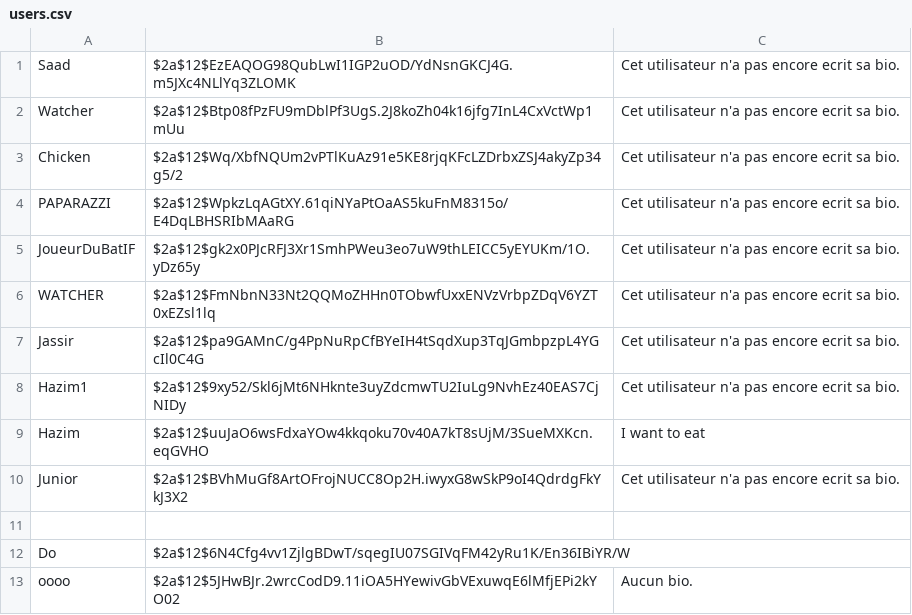
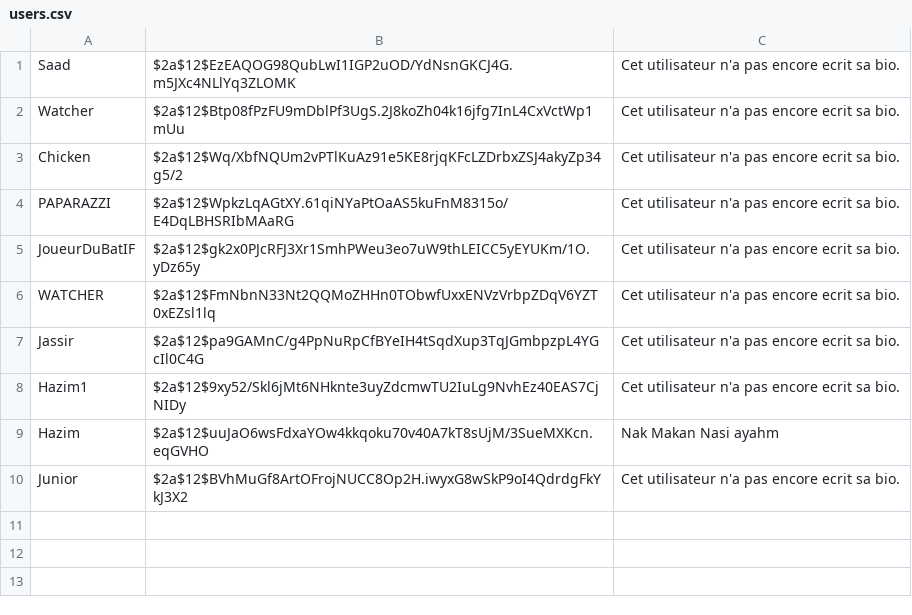
Before and after one commit to jimasr/awale, a CSV file: server/users.csv, drawn as a sheet.

```diff
--- a/server/users.csv
+++ b/server/users.csv
@@ -8,6 +8,3 @@ Jassir,$2a$12$pa9GAMnC/g4PpNuRpCfBYeIH4tSqdXup3TqJGmbpzpL4YGcIl0C4G,Cet utilisat
 Hazim1,$2a$12$9xy52/Skl6jMt6NHknte3uyZdcmwTU2IuLg9NvhEz40EAS7CjNIDy,Cet utilisateur n'a pas encore ecrit sa bio.
-Hazim,$2a$12$uuJaO6wsFdxaYOw4kkqoku70v40A7kT8sUjM/3SueMXKcn.eqGVHO,I want to eat
+Hazim,$2a$12$uuJaO6wsFdxaYOw4kkqoku70v40A7kT8sUjM/3SueMXKcn.eqGVHO,Nak Makan Nasi ayahm
 Junior,$2a$12$BVhMuGf8ArtOFrojNUCC8Op2H.iwyxG8wSkP9oI4QdrdgFkYkJ3X2,Cet utilisateur n'a pas encore ecrit sa bio.
-
-Do,$2a$12$6N4Cfg4vv1ZjlgBDwT/sqegIU07SGIVqFM42yRu1K/En36IBiYR/W
-oooo,$2a$12$5JHwBJr.2wrcCodD9.11iOA5HYewivGbVExuwqE6lMfjEPi2kYO02,Aucun bio.
```
Also changed, not shown: 8 other files.
